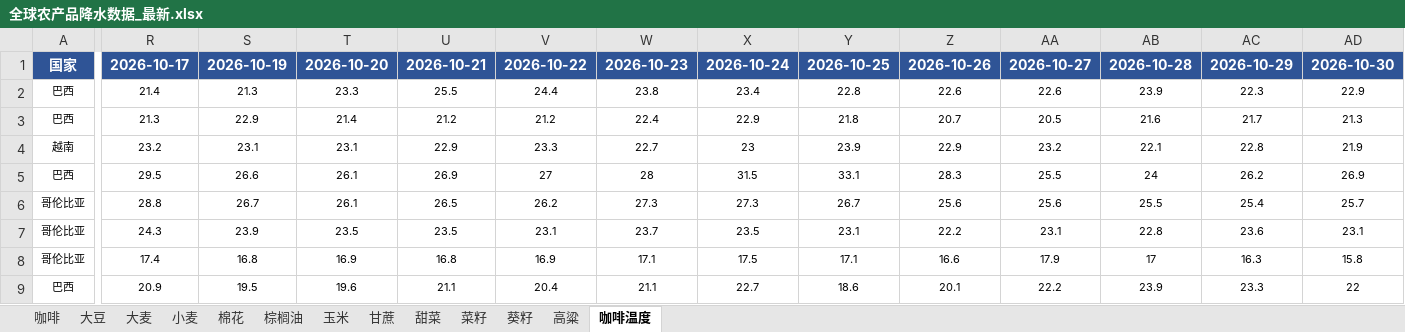
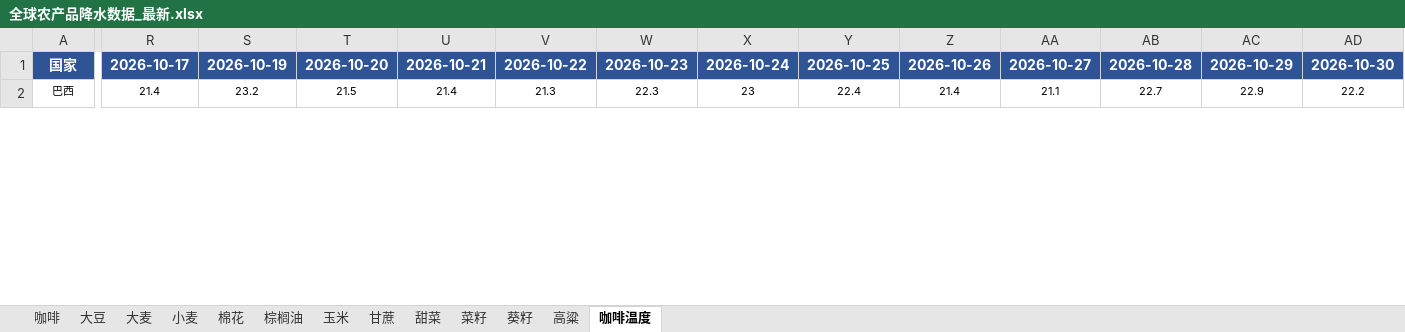
Before and after one commit to 2368846312-oss/ag-weather, an Excel workbook: 全球农产品降水数据_最新.xlsx, sheet 咖啡温度, drawn as a sheet; only a part is shown, gaps mark what is left out; values as stored, in another font and other column widths than the file's, no borders; removed rows and columns are numbered as before the commit, all else as after; rows hold the shown columns only; the diff covers the shown part only; the diff names each change by its address in the sheet, - before the commit and + after, or states it on an @@ line.

```diff
--- a/全球农产品降水数据_最新.xlsx (sheet 咖啡温度)
+++ b/全球农产品降水数据_最新.xlsx (sheet 咖啡温度)
-row 2: 巴西 | 21.4 | 21.3 | 23.3 | 25.5 | 24.4 | 23.8 | 23.4 | 22.8 | 22.6 | 22.6 | 23.9 | 22.3 | 22.9
-R2: 21.3
+R2: 21.4
-S2: 22.9
+S2: 23.2
-T2: 21.4
+T2: 21.5
-U2: 21.2
+U2: 21.4
-V2: 21.2
+V2: 21.3
-W2: 22.4
+W2: 22.3
-X2: 22.9
+X2: 23
-Y2: 21.8
+Y2: 22.4
-Z2: 20.7
+Z2: 21.4
-AA2: 20.5
+AA2: 21.1
-AB2: 21.6
+AB2: 22.7
-AC2: 21.7
+AC2: 22.9
-AD2: 21.3
+AD2: 22.2
-row 4: 越南 | 23.2 | 23.1 | 23.1 | 22.9 | 23.3 | 22.7 | 23 | 23.9 | 22.9 | 23.2 | 22.1 | 22.8 | 21.9
-row 5: 巴西 | 29.5 | 26.6 | 26.1 | 26.9 | 27 | 28 | 31.5 | 33.1 | 28.3 | 25.5 | 24 | 26.2 | 26.9
-row 6: 哥伦比亚 | 28.8 | 26.7 | 26.1 | 26.5 | 26.2 | 27.3 | 27.3 | 26.7 | 25.6 | 25.6 | 25.5 | 25.4 | 25.7
-row 7: 哥伦比亚 | 24.3 | 23.9 | 23.5 | 23.5 | 23.1 | 23.7 | 23.5 | 23.1 | 22.2 | 23.1 | 22.8 | 23.6 | 23.1
-row 8: 哥伦比亚 | 17.4 | 16.8 | 16.9 | 16.8 | 16.9 | 17.1 | 17.5 | 17.1 | 16.6 | 17.9 | 17 | 16.3 | 15.8
-row 9: 巴西 | 20.9 | 19.5 | 19.6 | 21.1 | 20.4 | 21.1 | 22.7 | 18.6 | 20.1 | 22.2 | 23.9 | 23.3 | 22
```
Also changed, not shown: 10 added rows, 3 removed rows and 41 edited cells elsewhere in this sheet, sheet 玉米, sheet 菜籽, sheet 小麦, sheet 葵籽, sheet 大豆, sheet 大麦, 6 more sheets, VHI_Data/VHI_最近6周汇总.xlsx.
